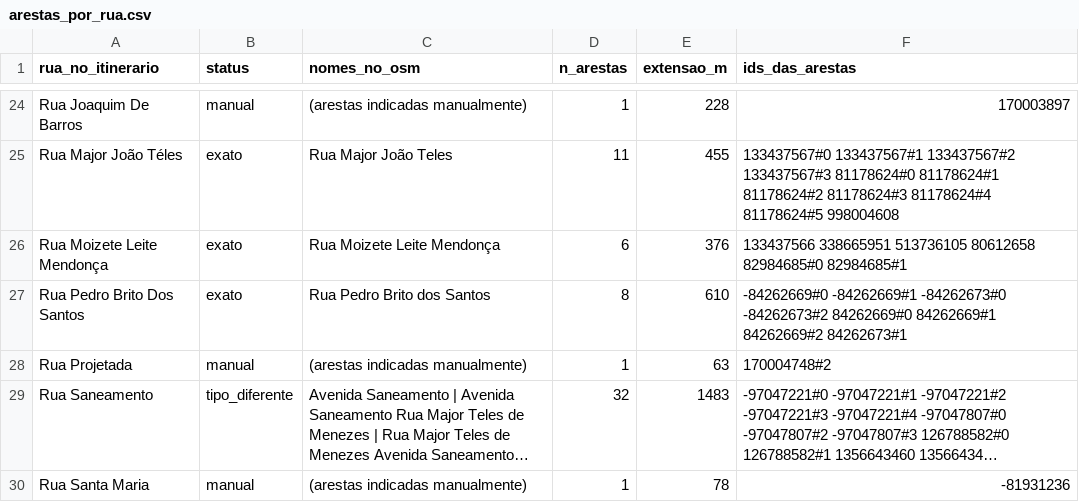
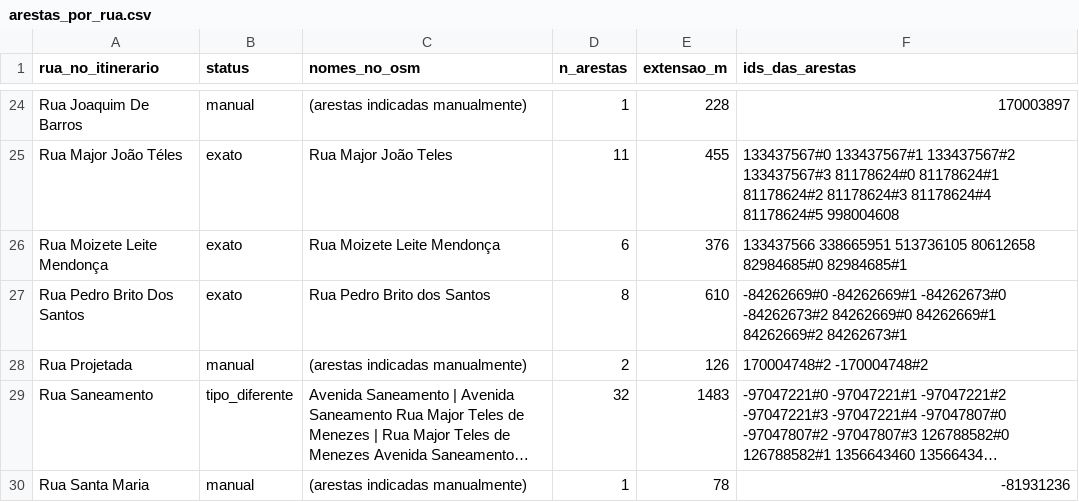
Before and after one commit to matt-aranha/DynamicBus, a CSV file: data/arestas_por_rua.csv, drawn as a sheet; only a part is shown, gaps mark what is left out; long unchanged cells end in …; the diff names each change by its address in the sheet, - before the commit and + after, or states it on an @@ line.

```diff
--- a/data/arestas_por_rua.csv
+++ b/data/arestas_por_rua.csv
-D28 (n_arestas): 1
+D28 (n_arestas): 2
-E28 (extensao_m): 63
+E28 (extensao_m): 126
-F28 (ids_das_arestas): 170004748#2
+F28 (ids_das_arestas): 170004748#2 -170004748#2
```
Also changed, not shown: data/paradas_linhas.csv, data/relatorio_revisao.csv, 9 other files.
